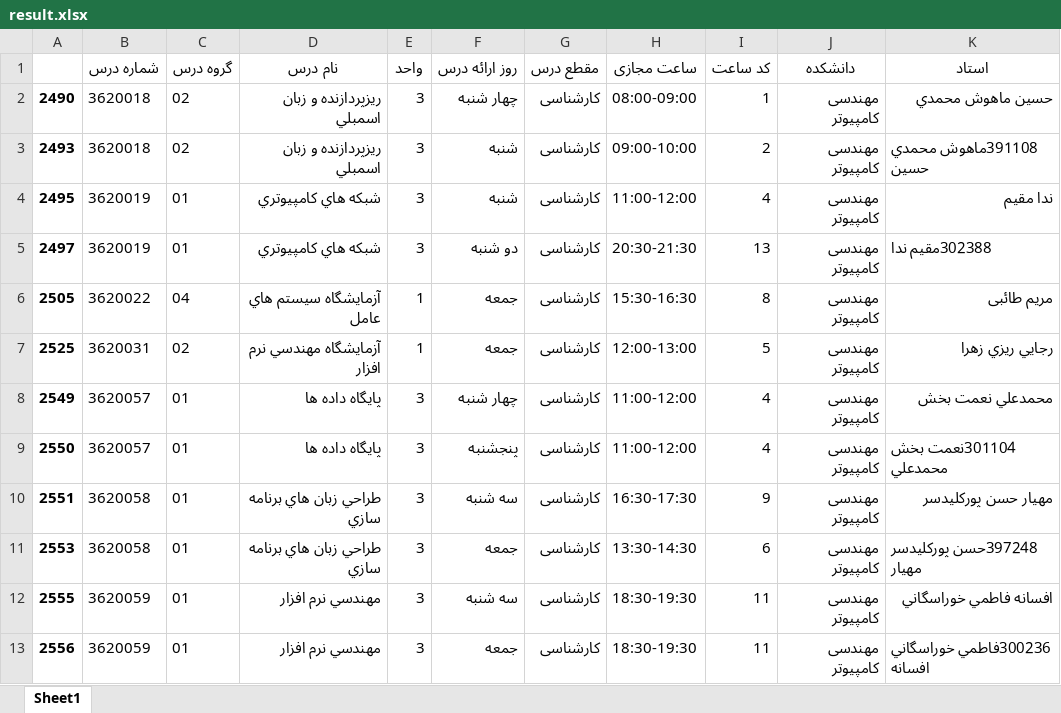
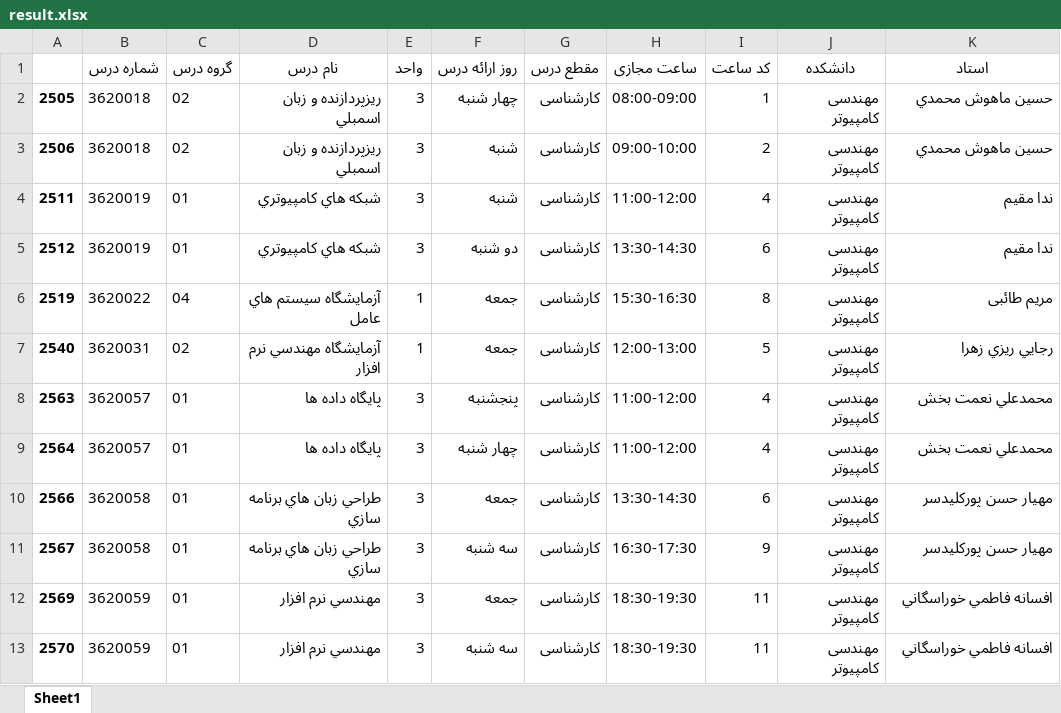
Before and after one commit to sajjad-yazdanparast/virtual_class, an Excel workbook: result.xlsx, sheet Sheet1, drawn as a sheet; values as stored, in another font and other column widths than the file's, no borders; removed rows and columns are numbered as before the commit, all else as after; the diff names each change by its address in the sheet, - before the commit and + after, or states it on an @@ line.

```diff
--- a/result.xlsx (sheet Sheet1)
+++ b/result.xlsx (sheet Sheet1)
-A2: 2490
+A2: 2505
-A3: 2493
+A3: 2506
-K3 (استاد): 391108ماهوش محمدي حسين
+K3 (استاد): حسين ماهوش محمدي
-A4: 2495
+A4: 2511
-A5: 2497
+A5: 2512
-H5 (ساعت مجازی): 20:30-21:30
+H5 (ساعت مجازی): 13:30-14:30
-I5 (کد ساعت): 13
+I5 (کد ساعت): 6
-K5 (استاد): 302388مقيم ندا
+K5 (استاد): ندا مقيم
-A6: 2505
+A6: 2519
-A7: 2525
+A7: 2540
-A8: 2549
+A8: 2563
-F8 (روز ارائه درس): چهار شنبه
+F8 (روز ارائه درس): پنجشنبه
-A9: 2550
+A9: 2564
-F9 (روز ارائه درس): پنجشنبه
+F9 (روز ارائه درس): چهار شنبه
-K9 (استاد): 301104نعمت بخش محمدعلي
+K9 (استاد): محمدعلي نعمت بخش
+row 10: 2566 | 3620058 | 01 | طراحي زبان هاي برنامه سازي | 3 | جمعه | کارشناسی | 13:30-14:30 | 6 | مهندسی کامپیوتر | مهيار حسن پوركليدسر
-A11: 2551
+A11: 2567
-row 11: 2553 | 3620058 | 01 | طراحي زبان هاي برنامه سازي | 3 | جمعه | کارشناسی | 13:30-14:30 | 6 | مهندسی کامپیوتر | 397248حسن پوركليدسر مهيار
-A12: 2555
+A12: 2569
-F12 (روز ارائه درس): سه شنبه
+F12 (روز ارائه درس): جمعه
-A13: 2556
+A13: 2570
-F13 (روز ارائه درس): جمعه
+F13 (روز ارائه درس): سه شنبه
-K13 (استاد): 300236فاطمي خوراسگاني افسانه
+K13 (استاد): افسانه فاطمي خوراسگاني
```
Also changed, not shown: a44.xlsx, 3 other files.
